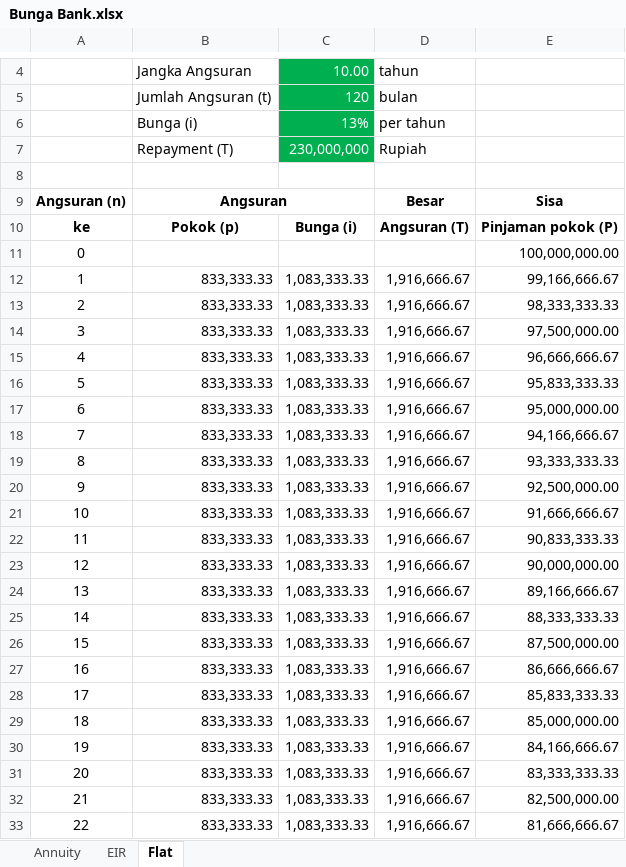
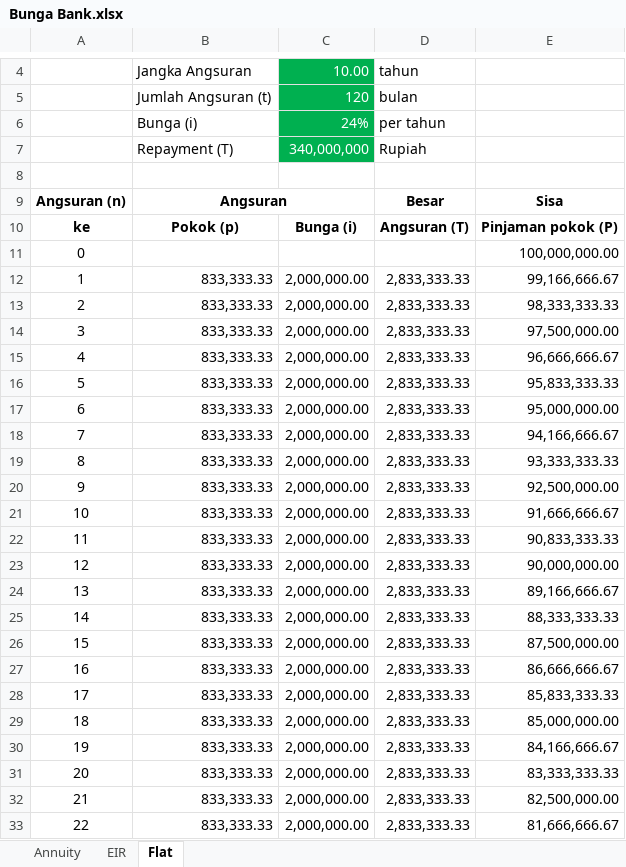
Before and after one commit to erfanhuda/python_scripts, an Excel workbook: file/Bunga Bank.xlsx, sheet Flat, drawn as a sheet; only a part is shown, gaps mark what is left out; values as stored, in another font and other column widths than the file's, no borders; the diff covers the shown part only; the diff names each change by its address in the sheet, - before the commit and + after, or states it on an @@ line.

```diff
--- a/file/Bunga Bank.xlsx (sheet Flat)
+++ b/file/Bunga Bank.xlsx (sheet Flat)
-C6: 13%
+C6: 24%
-C7: 230,000,000
+C7: 340,000,000
-C12:C33: 1,083,333.33
+C12:C33: 2,000,000.00
-D12:D33: 1,916,666.67
+D12:D33: 2,833,333.33
```
Also changed, not shown: 196 edited cells elsewhere in this sheet, sheet EIR, 20 other files.
